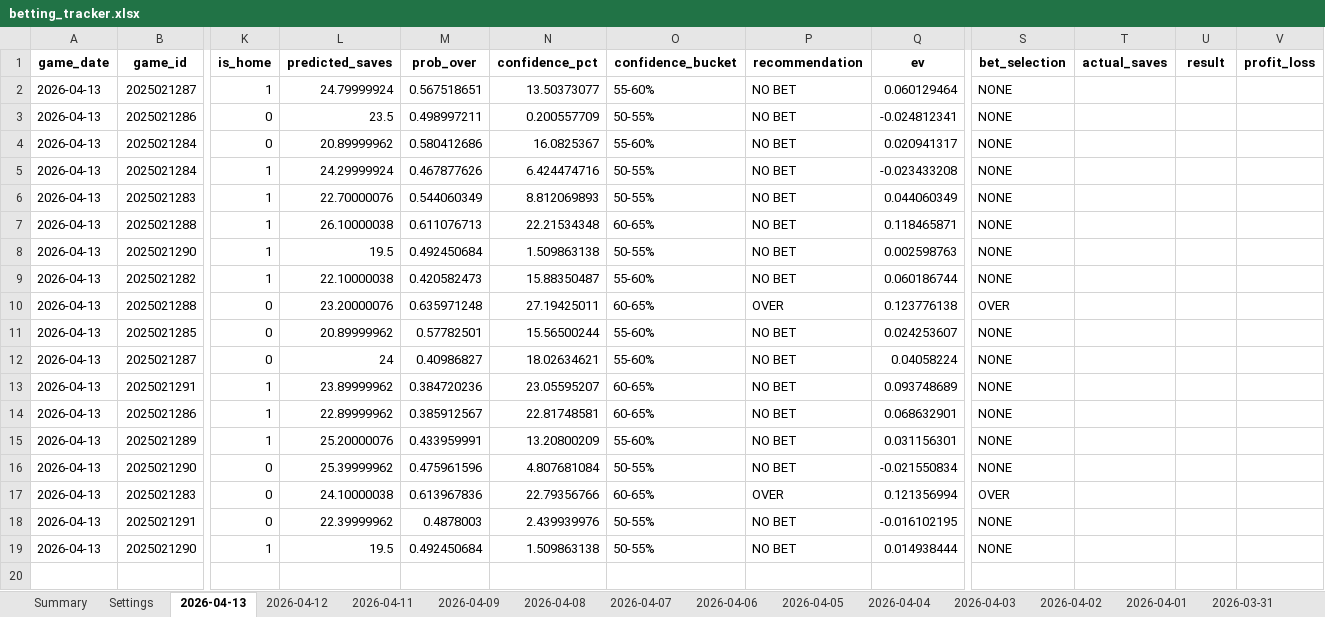
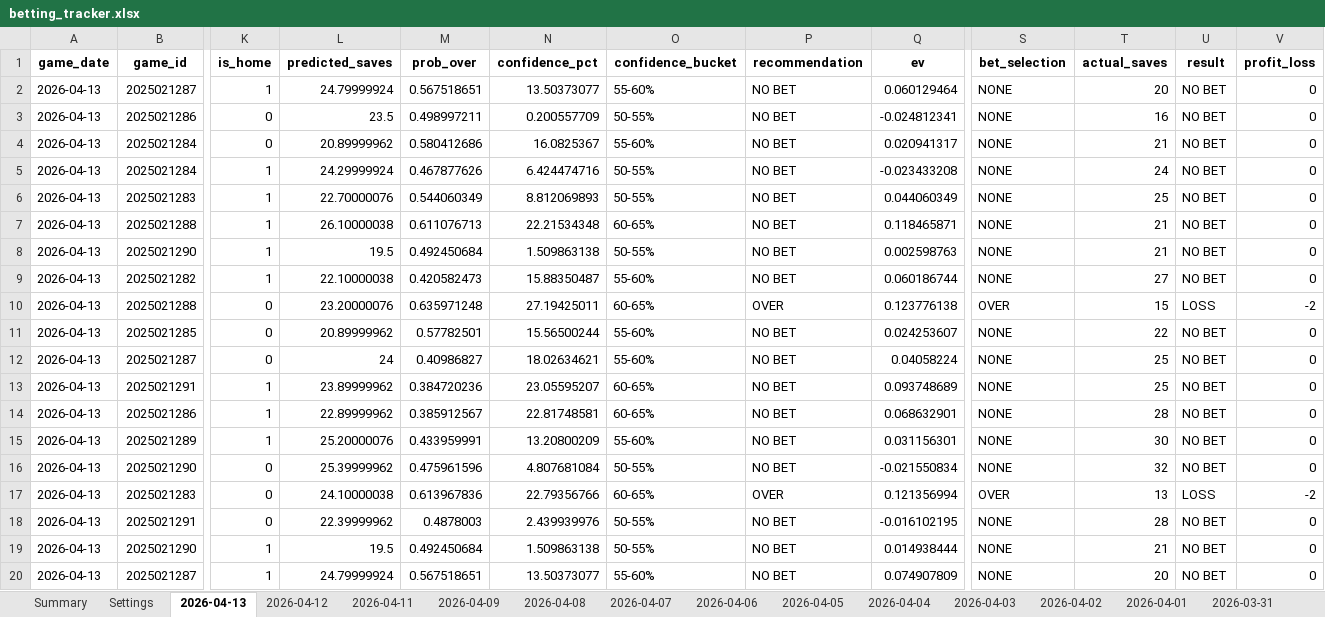
Before and after one commit to jjakemoss/saves-model-v3, an Excel workbook: betting_tracker.xlsx, sheet 2026-04-13, drawn as a sheet; only a part is shown, gaps mark what is left out; values as stored, in another font and other column widths than the file's, no borders; rows hold the shown columns only; the diff names each change by its address in the sheet, - before the commit and + after, or states it on an @@ line.

Commit message:
Update betting_tracker.xlsx

```diff
--- a/betting_tracker.xlsx (sheet 2026-04-13)
+++ b/betting_tracker.xlsx (sheet 2026-04-13)
-T2 (actual_saves): (empty)
+T2 (actual_saves): 20
-U2:U9 (result): (empty)
+U2:U9 (result): NO BET
-V2:V9 (profit_loss): (empty)
+V2:V9 (profit_loss): 0
-T3 (actual_saves): (empty)
+T3 (actual_saves): 16
-T4 (actual_saves): (empty)
+T4 (actual_saves): 21
-T5 (actual_saves): (empty)
+T5 (actual_saves): 24
-T6 (actual_saves): (empty)
+T6 (actual_saves): 25
-T7:T8 (actual_saves): (empty)
+T7:T8 (actual_saves): 21
-T9 (actual_saves): (empty)
+T9 (actual_saves): 27
-T10 (actual_saves): (empty)
+T10 (actual_saves): 15
-U10 (result): (empty)
+U10 (result): LOSS
-V10 (profit_loss): (empty)
+V10 (profit_loss): -2
-T11 (actual_saves): (empty)
+T11 (actual_saves): 22
-U11:U16 (result): (empty)
+U11:U16 (result): NO BET
-V11:V16 (profit_loss): (empty)
+V11:V16 (profit_loss): 0
-T12:T13 (actual_saves): (empty)
+T12:T13 (actual_saves): 25
-T14 (actual_saves): (empty)
+T14 (actual_saves): 28
-T15 (actual_saves): (empty)
+T15 (actual_saves): 30
-T16 (actual_saves): (empty)
+T16 (actual_saves): 32
-T17 (actual_saves): (empty)
+T17 (actual_saves): 13
-U17 (result): (empty)
+U17 (result): LOSS
-V17 (profit_loss): (empty)
+V17 (profit_loss): -2
-T18 (actual_saves): (empty)
+T18 (actual_saves): 28
-U18:U19 (result): (empty)
+U18:U19 (result): NO BET
-V18:V19 (profit_loss): (empty)
+V18:V19 (profit_loss): 0
-T19 (actual_saves): (empty)
+T19 (actual_saves): 21
+row 20: 2026-04-13 | 2025021287 | 1 | 24.79999924 | 0.567518651 | 13.50373077 | 55-60% | NO BET | 0.074907809 | NONE | 20 | NO BET | 0
```
Also changed, not shown: sheet Summary.
